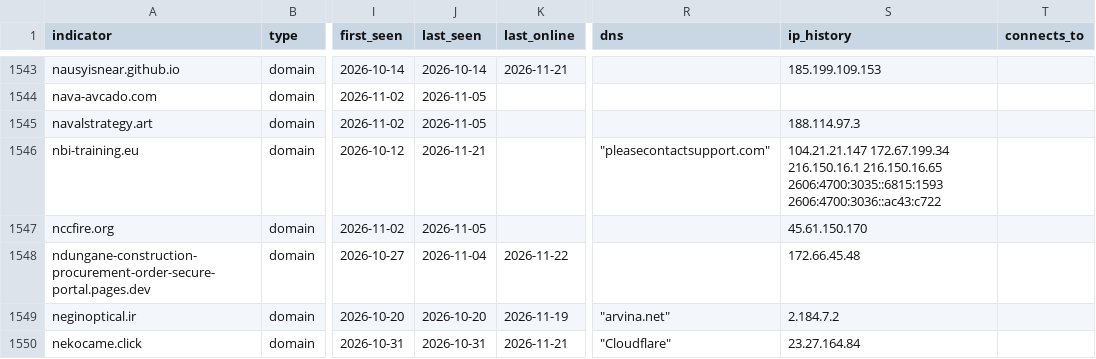
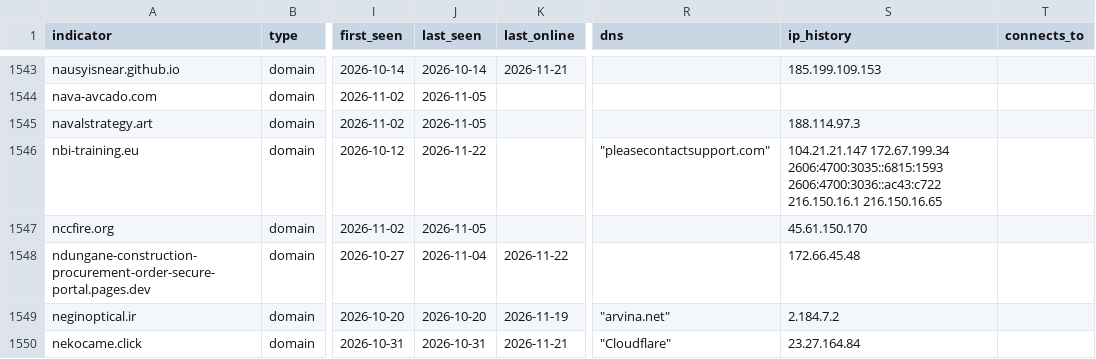
Before and after one commit to newtonpaul-hunting/Phish_Sight_IOCs, a CSV file: credential-phishing/indicators.csv, drawn as a sheet; only a part is shown, gaps mark what is left out; the diff covers the shown part only; the diff names each change by its address in the sheet, - before the commit and + after, or states it on an @@ line.

Commit message:
Update IOCs (11,839 indicators, 237 payloads)

```diff
--- a/credential-phishing/indicators.csv
+++ b/credential-phishing/indicators.csv
-J1546 (last_seen): 2026-11-21
+J1546 (last_seen): 2026-11-22
-S1546 (ip_history): 104.21.21.147 172.67.199.34 216.150.16.1 216.150.16.65 2606:4700:3035::6815:1593 2606:4700:3036::ac43:c722
+S1546 (ip_history): 104.21.21.147 172.67.199.34 2606:4700:3035::6815:1593 2606:4700:3036::ac43:c722 216.150.16.1 216.150.16.65
```
Also changed, not shown: 108 edited cells elsewhere in this file, device-code-phishing/indicators.csv, malware/indicators.csv, 18 other files.
